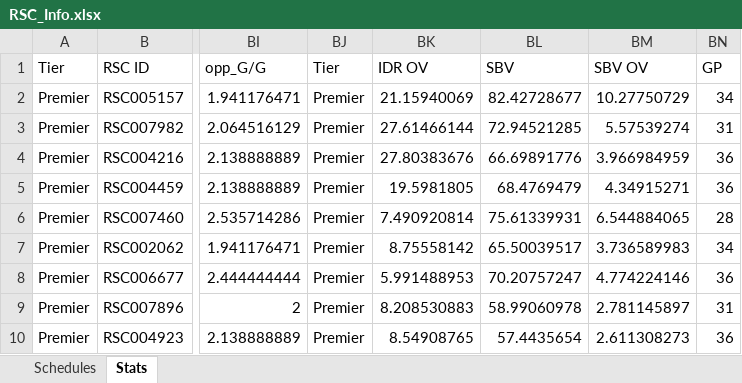
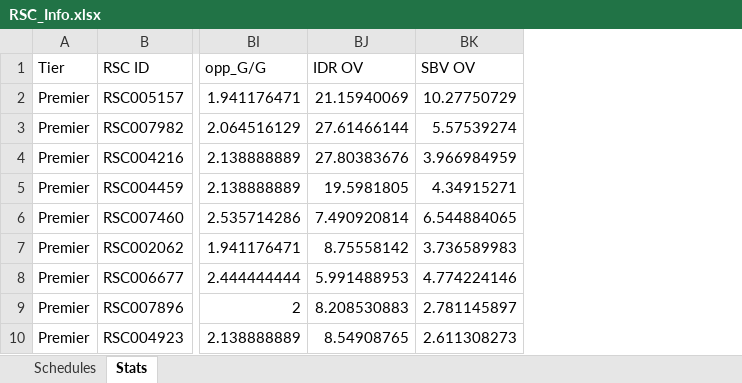
Before and after one commit to MrDNAlex/RSC-Data-Extraction, an Excel workbook: RSC_Info.xlsx, sheet Stats, drawn as a sheet; only a part is shown, gaps mark what is left out; values as stored, in another font and other column widths than the file's, no borders; table styles not drawn; the diff names each change by its address in the sheet, - before the commit and + after, or states it on an @@ line.

Commit message:
Finished Data Extraction

```diff
--- a/RSC_Info.xlsx (sheet Stats)
+++ b/RSC_Info.xlsx (sheet Stats)
-column BJ (Tier), rows 2-10: all Premier
-column BL (SBV), rows 2-10: 82.42728677 | 72.94521285 | 66.69891776 | 68.4769479 | 75.61339931 | 65.50039517 | 70.20757247 | 58.99060978 | 57.4435654
-column BN (GP), rows 2-10: 34 | 31 | 36 | 36 | 28 | 34 | 36 | 31 | 36
```
Also changed, not shown: 1 other file.
